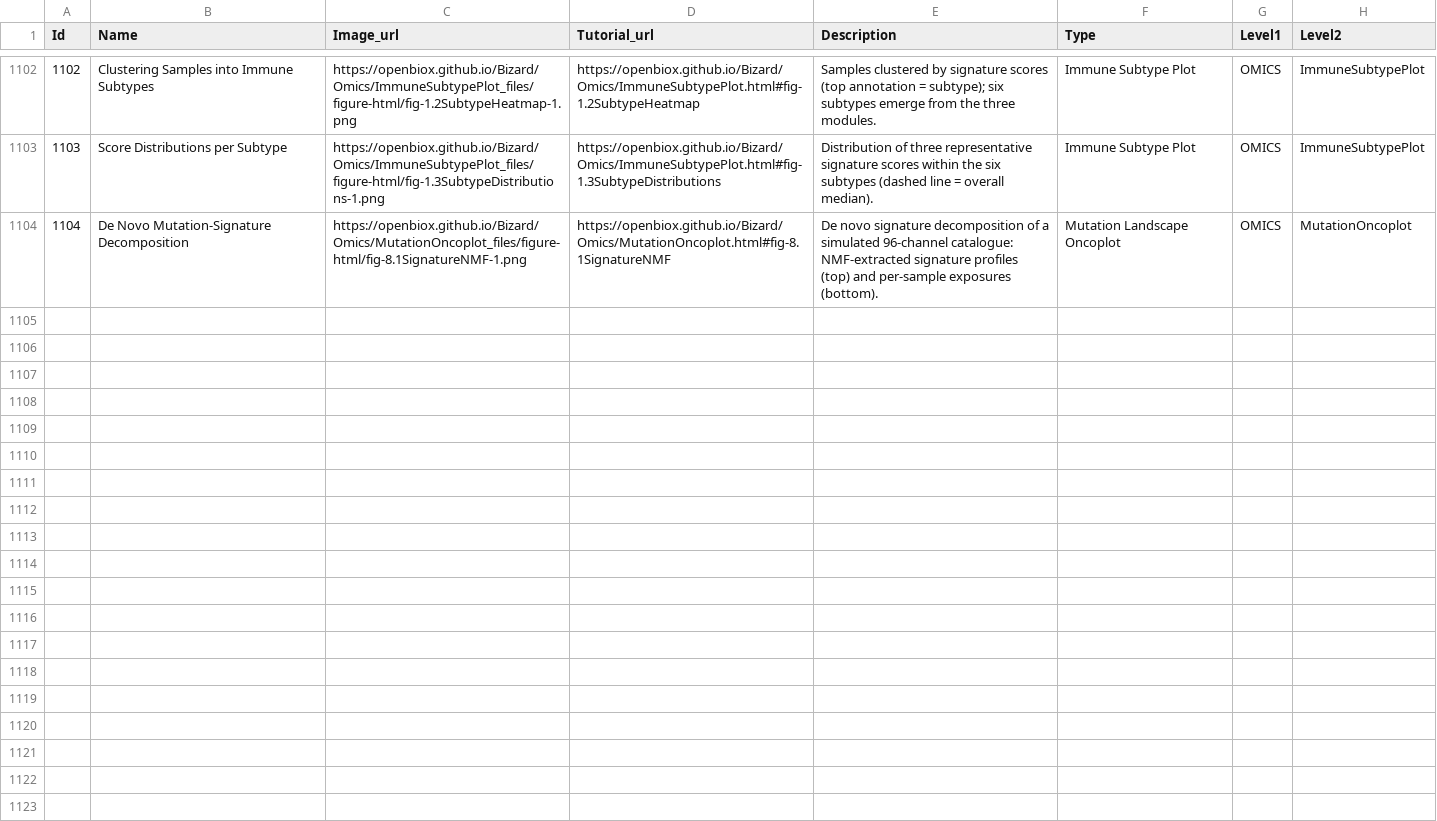
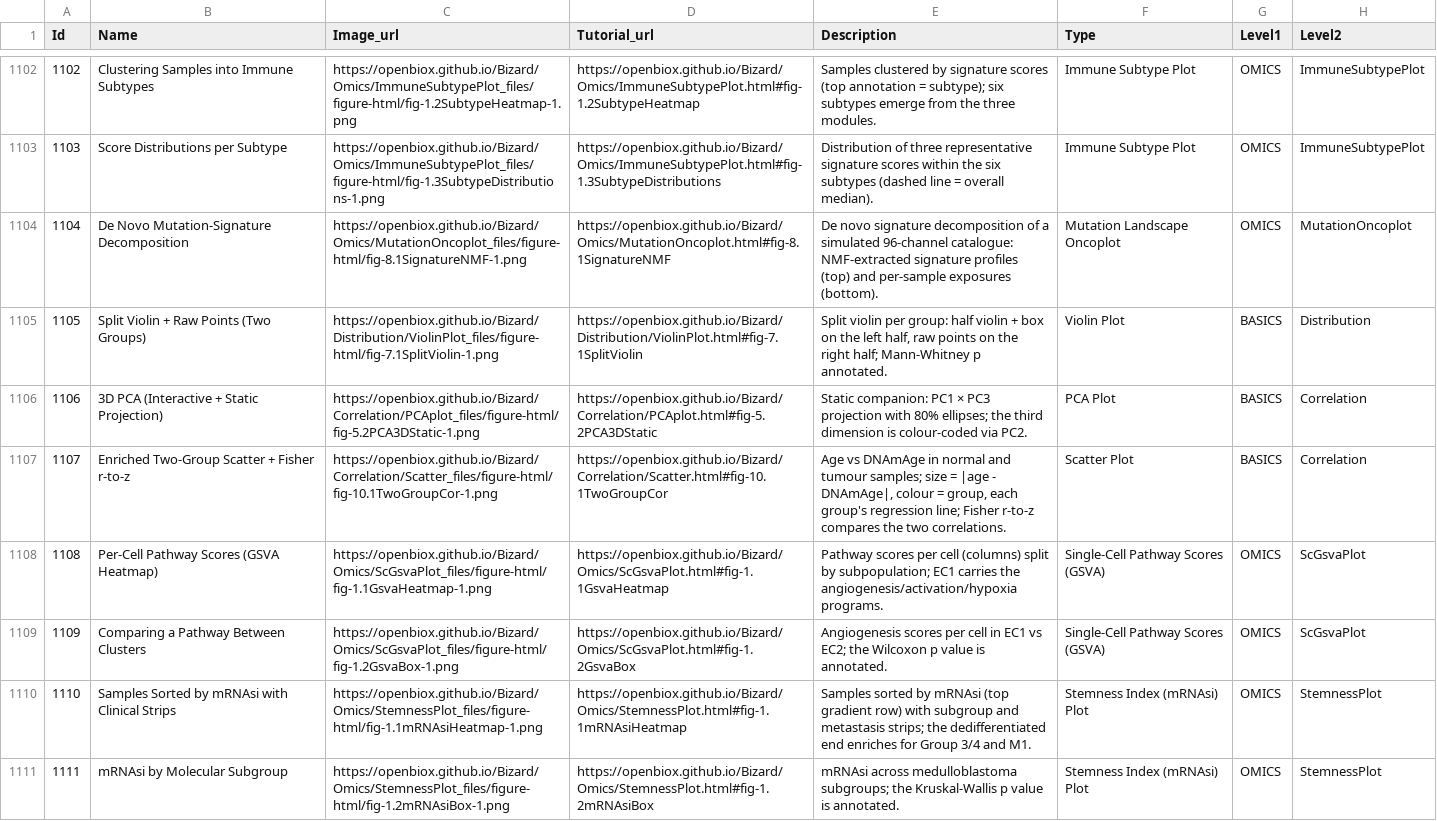
Before and after one commit to openbiox/Bizard, a CSV file: files/gallery_data.csv, drawn as a sheet; only a part is shown, gaps mark what is left out.

Commit message:
docs(tutorials): integrate FigureYa optimization references batch 7 (items 31-35, checklist order) (#446)
- FigureYa160scGSVA -> NEW Omics/ScGsvaPlot(.zh).qmd: per-cell pathway
  scores (heatmap split by subpopulation) + between-cluster boxplot;
  dependency-free mean-of-set scoring stands in for GSVA (not in
  renv.lock) with the standard route documented
- FigureYa161stemness -> NEW Omics/StemnessPlot(.zh).qmd: mRNAsi =
  PC1 of the stemness signature; samples sorted by mRNAsi with
  subgroup/metastasis clinical strips + per-subgroup boxplots
- FigureYa162boxViolin -> Distribution/ViolinPlot(.zh).qmd §7: split
  violin (half violin + box left, raw points right) with Mann-Whitney
  p; REPLACES gghalves (archived from CRAN, was a latent CI break for
  the whole page) with ggdist::stat_halfeye + ggbeeswarm::geom_beeswarm
  in both the new section and the pre-existing section 5
- FigureYa163twoVarCor_update -> Correlation/Scatter(.zh).qmd §10:
  enriched two-group scatter (size = |y - x|, group colour + regression
  lines) with Fisher r-to-z test comparing the two correlations
- FigureYa164PCA3D -> Correlation/PCAplot(.zh).qmd §5: interactive 3D
  PCA via plotly (gallery MANUAL case) + static PC1 x PC3 companion
  projection; adds plotly dep

All new docs bilingual (EN + zh) citing the FigureYa paper; new pages
registered in the sidebar and the gallery CSVs (rows 1105-1111). Chunk
code executed standalone with data assertions before commit — the run
caught 8 real bugs including a stemness simulation whose re-sort
decoupled values from the clinical features (KW p was 0.725, now
< 0.001), tr/sapply matrix orientation, Condition/gene recycling,
and the across(everything()) character-column pitfall. Visual gate:
rendered figures inspected; fixed stat_halfeye scale='width' (invalid)
and duplicate gghalves remnants. All 10 files render cleanly with
Quarto 1.9.36.

```diff
--- a/files/gallery_data.csv
+++ b/files/gallery_data.csv
@@ -1104 +1104,8 @@ Id,Name,Image_url,Tutorial_url,Description,Type,Level1,Level2
 1104,De Novo Mutation-Signature Decomposition,https://openbiox.github.io/Bizard/Omics/MutationOncoplot_files/figure-html/fig-8.1SignatureNMF-1.png,https://openbiox.github.io/Bizard/Omics/MutationOncoplot.html#fig-8.1SignatureNMF,De novo signature decomposition of a simulated 96-channel catalogue: NMF-extracted signature profiles (top) and per-sample exposures (bottom).,Mutation Landscape Oncoplot,OMICS,MutationOncoplot
+1105,Split Violin + Raw Points (Two Groups),https://openbiox.github.io/Bizard/Distribution/ViolinPlot_files/figure-html/fig-7.1SplitViolin-1.png,https://openbiox.github.io/Bizard/Distribution/ViolinPlot.html#fig-7.1SplitViolin,"Split violin per group: half violin + box on the left half, raw points on the right half; Mann-Whitney p annotated.",Violin Plot,BASICS,Distribution
+1106,3D PCA (Interactive + Static Projection),https://openbiox.github.io/Bizard/Correlation/PCAplot_files/figure-html/fig-5.2PCA3DStatic-1.png,https://openbiox.github.io/Bizard/Correlation/PCAplot.html#fig-5.2PCA3DStatic,Static companion: PC1 × PC3 projection with 80% ellipses; the third dimension is colour-coded via PC2.,PCA Plot,BASICS,Correlation
+1107,Enriched Two-Group Scatter + Fisher r-to-z,https://openbiox.github.io/Bizard/Correlation/Scatter_files/figure-html/fig-10.1TwoGroupCor-1.png,https://openbiox.github.io/Bizard/Correlation/Scatter.html#fig-10.1TwoGroupCor,"Age vs DNAmAge in normal and tumour samples; size = |age - DNAmAge|, colour = group, each group's regression line; Fisher r-to-z compares the two correlations.",Scatter Plot,BASICS,Correlation
+1108,Per-Cell Pathway Scores (GSVA Heatmap),https://openbiox.github.io/Bizard/Omics/ScGsvaPlot_files/figure-html/fig-1.1GsvaHeatmap-1.png,https://openbiox.github.io/Bizard/Omics/ScGsvaPlot.html#fig-1.1GsvaHeatmap,Pathway scores per cell (columns) split by subpopulation; EC1 carries the angiogenesis/activation/hypoxia programs.,Single-Cell Pathway Scores (GSVA),OMICS,ScGsvaPlot
+1109,Comparing a Pathway Between Clusters,https://openbiox.github.io/Bizard/Omics/ScGsvaPlot_files/figure-html/fig-1.2GsvaBox-1.png,https://openbiox.github.io/Bizard/Omics/ScGsvaPlot.html#fig-1.2GsvaBox,Angiogenesis scores per cell in EC1 vs EC2; the Wilcoxon p value is annotated.,Single-Cell Pathway Scores (GSVA),OMICS,ScGsvaPlot
+1110,Samples Sorted by mRNAsi with Clinical Strips,https://openbiox.github.io/Bizard/Omics/StemnessPlot_files/figure-html/fig-1.1mRNAsiHeatmap-1.png,https://openbiox.github.io/Bizard/Omics/StemnessPlot.html#fig-1.1mRNAsiHeatmap,Samples sorted by mRNAsi (top gradient row) with subgroup and metastasis strips; the dedifferentiated end enriches for Group 3/4 and M1.,Stemness Index (mRNAsi) Plot,OMICS,StemnessPlot
+1111,mRNAsi by Molecular Subgroup,https://openbiox.github.io/Bizard/Omics/StemnessPlot_files/figure-html/fig-1.2mRNAsiBox-1.png,https://openbiox.github.io/Bizard/Omics/StemnessPlot.html#fig-1.2mRNAsiBox,mRNAsi across medulloblastoma subgroups; the Kruskal-Wallis p value is annotated.,Stemness Index (mRNAsi) Plot,OMICS,StemnessPlot
```
Also changed, not shown: files/gallery_data_zh.csv, 11 other files.
